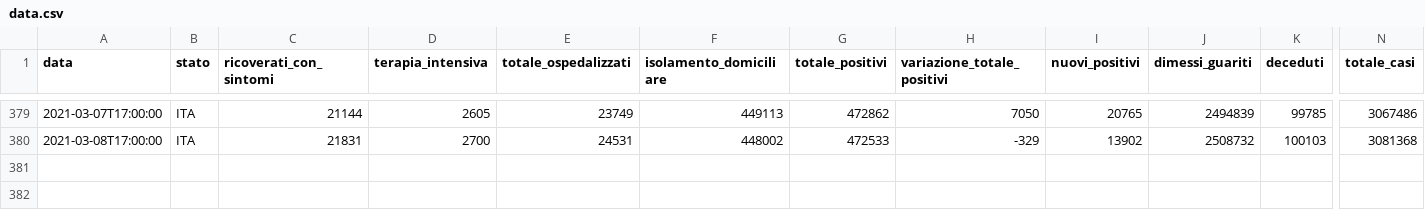
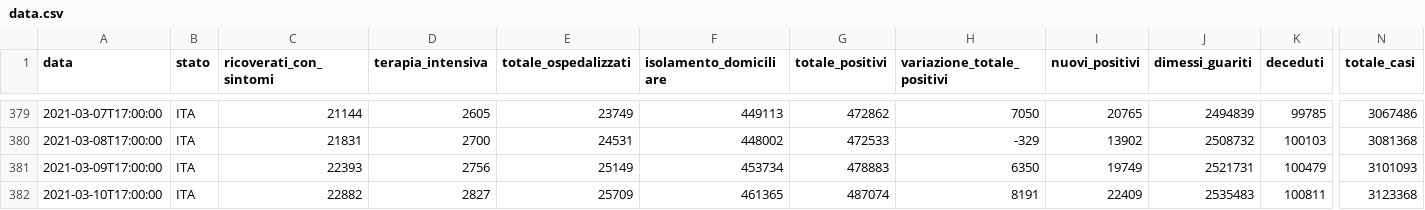
Before and after one commit to AlessandroMinervini/Covid-19-Forecasting-Using-ARIMA-models, a CSV file: data.csv, drawn as a sheet; only a part is shown, gaps mark what is left out; rows hold the shown columns only; the diff names each change by its address in the sheet, - before the commit and + after, or states it on an @@ line.

```diff
--- a/data.csv
+++ b/data.csv
+row 381: 2021-03-09T17:00:00 | ITA | 22393 | 2756 | 25149 | 453734 | 478883 | 6350 | 19749 | 2521731 | 100479 | 3101093
+row 382: 2021-03-10T17:00:00 | ITA | 22882 | 2827 | 25709 | 461365 | 487074 | 8191 | 22409 | 2535483 | 100811 | 3123368
```
Also changed, not shown: 3 other files.
